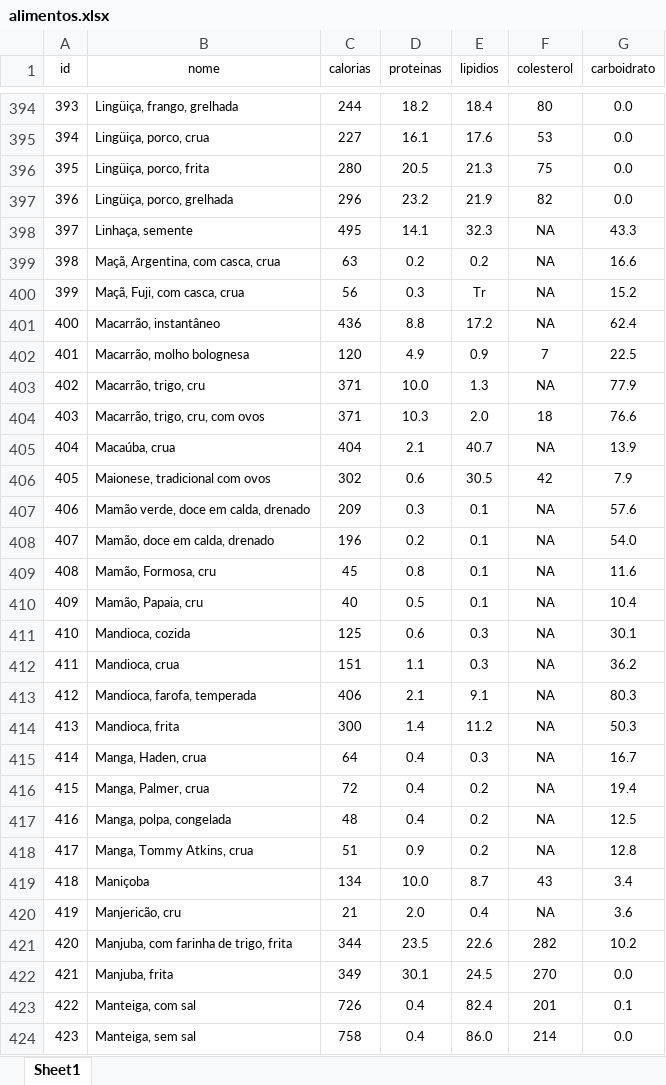
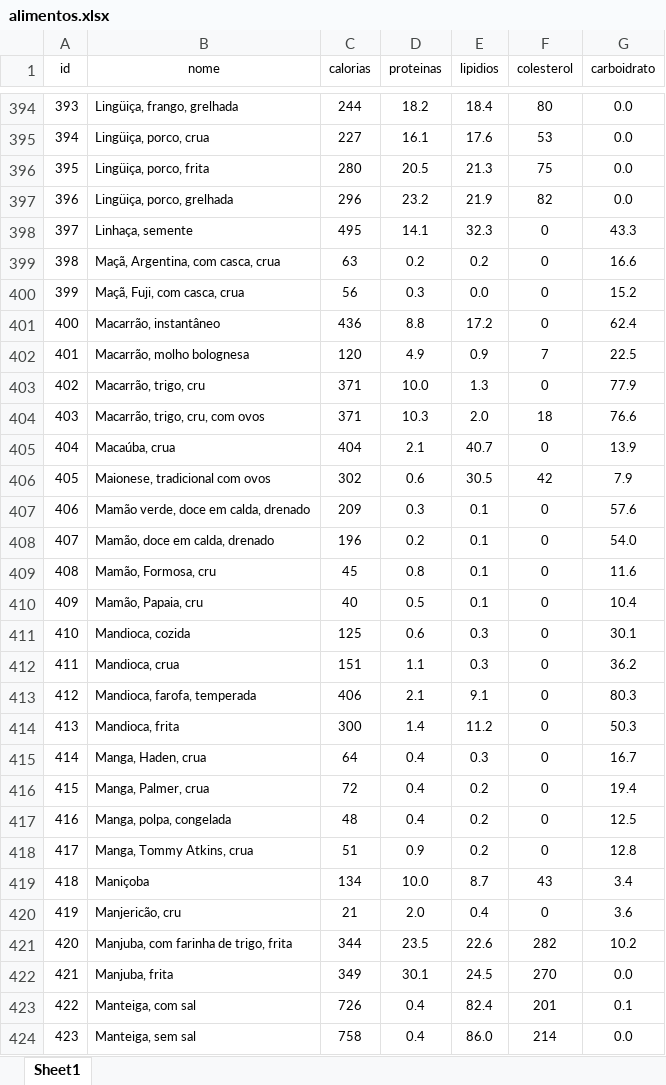
Before and after one commit to FabioV37ga/nuTryo2, an Excel workbook: backend/src/data/alimentos.xlsx, sheet Sheet1, drawn as a sheet; only a part is shown, gaps mark what is left out; values as stored, in another font and other column widths than the file's, no borders; the diff covers the shown part only; the diff names each change by its address in the sheet, - before the commit and + after, or states it on an @@ line.

```diff
--- a/backend/src/data/alimentos.xlsx (sheet Sheet1)
+++ b/backend/src/data/alimentos.xlsx (sheet Sheet1)
-F398:F401 (colesterol): NA
+F398:F401 (colesterol): 0
-E400 (lipidios): Tr
+E400 (lipidios): 0.0
-F403 (colesterol): NA
+F403 (colesterol): 0
-F405 (colesterol): NA
+F405 (colesterol): 0
-F407:F418 (colesterol): NA
+F407:F418 (colesterol): 0
-F420 (colesterol): NA
+F420 (colesterol): 0
```
Also changed, not shown: 379 edited cells elsewhere in this sheet, 3 other files.
